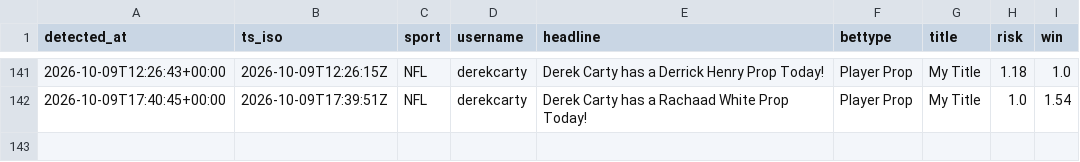
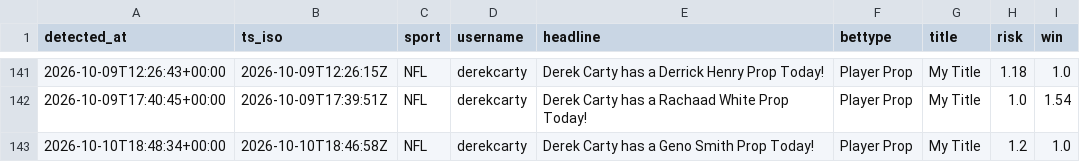
Before and after one commit to michaelherry123-byte/carty-radar, a CSV file: data/picks_log.csv, drawn as a sheet; only a part is shown, gaps mark what is left out; the diff names each change by its address in the sheet, - before the commit and + after, or states it on an @@ line.

```diff
--- a/data/picks_log.csv
+++ b/data/picks_log.csv
+row 143: 2026-10-10T18:48:34+00:00 | 2026-10-10T18:46:58Z | NFL | derekcarty | Derek Carty has a Geno Smith Prop Today! | Player Prop | My Title | 1.2 | 1.0
```
Also changed, not shown: 1 other file.
